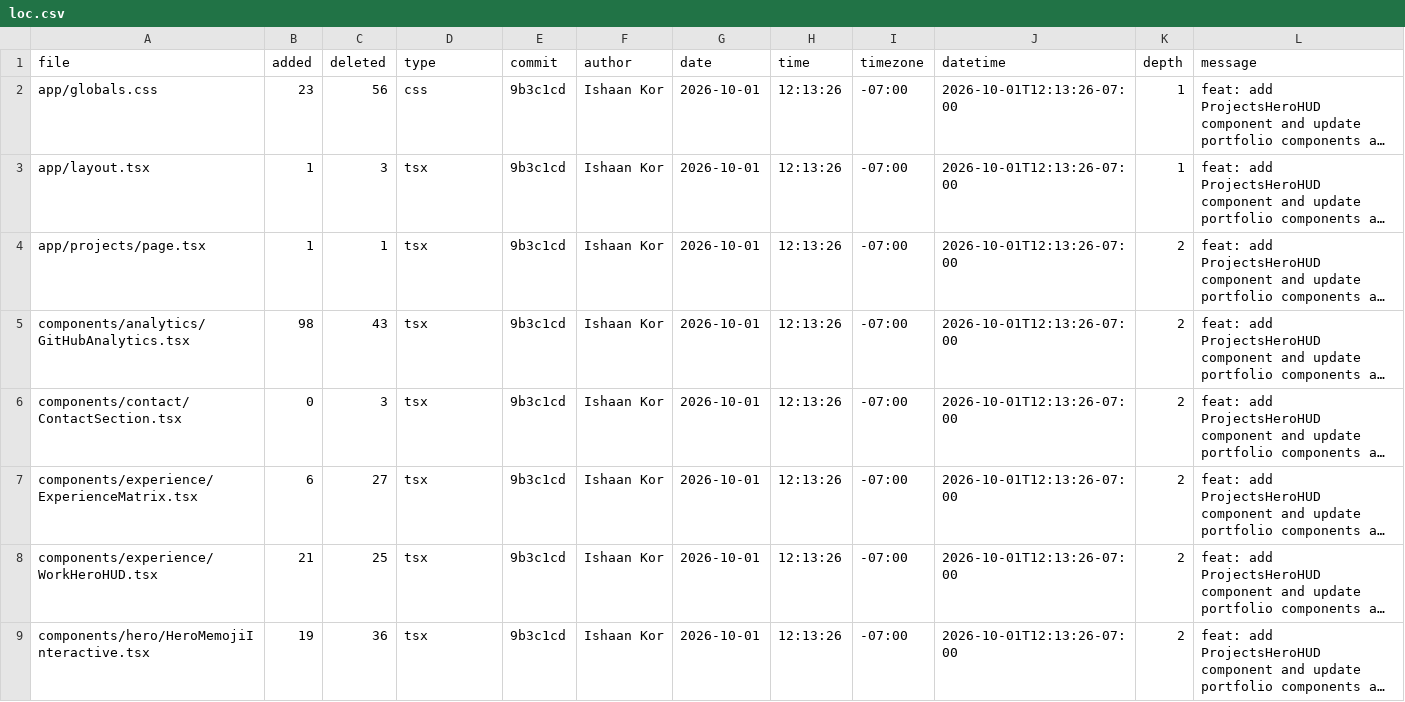
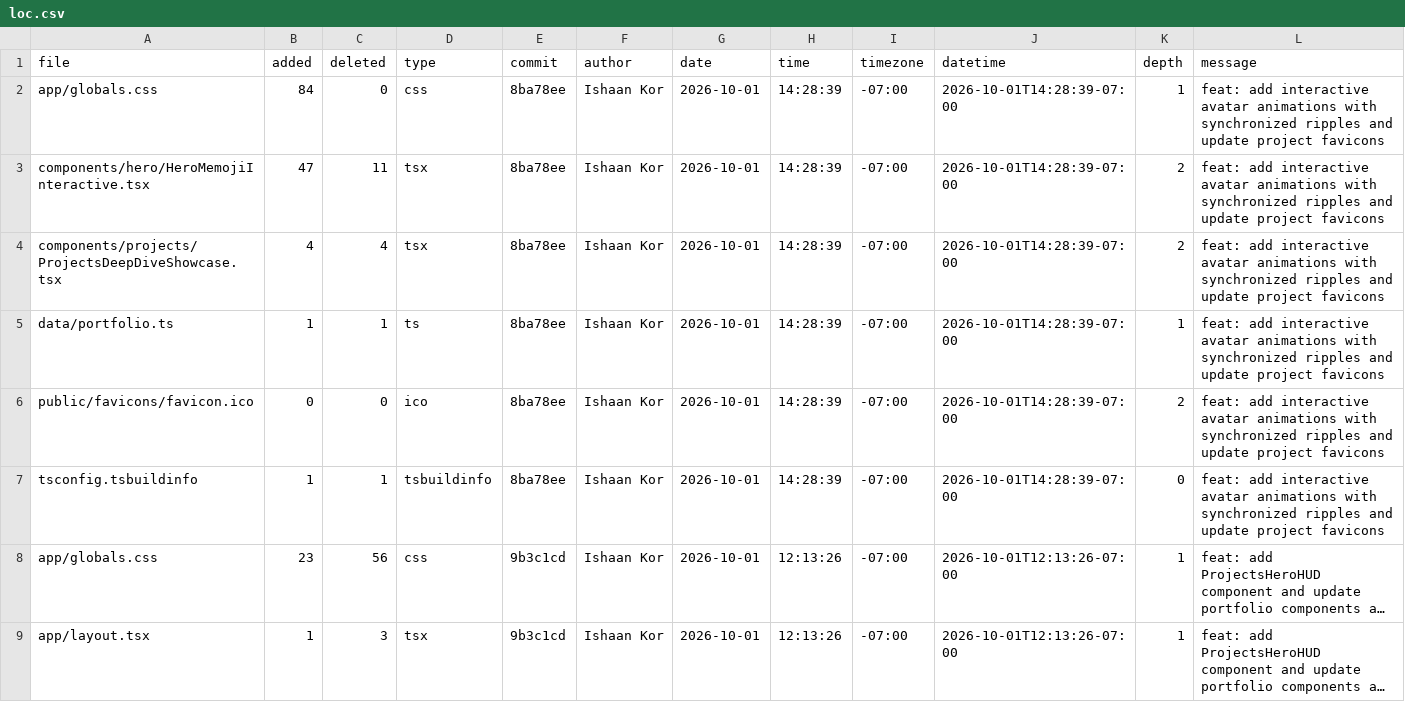
Before and after one commit to ishaankor/my-data-science-portfolio, a CSV file: meta/loc.csv, drawn as a sheet; only a part is shown; the shorter side is filled out with more unchanged rows; long unchanged cells end in …; the diff names each change by its address in the sheet, - before the commit and + after, or states it on an @@ line.

```diff
--- a/meta/loc.csv
+++ b/meta/loc.csv
+row 2: app/globals.css | 84 | 0 | css | 8ba78ee | Ishaan Kor | 2026-10-01 | 14:28:39 | -07:00 | 2026-10-01T14:28:39-07:00 | 1 | feat: add interactive avatar animations with synchronized ripples and update project favicons
+row 3: components/hero/HeroMemojiInteractive.tsx | 47 | 11 | tsx | 8ba78ee | Ishaan Kor | 2026-10-01 | 14:28:39 | -07:00 | 2026-10-01T14:28:39-07:00 | 2 | feat: add interactive avatar animations with synchronized ripples and update project favicons
+row 4: components/projects/ProjectsDeepDiveShowcase.tsx | 4 | 4 | tsx | 8ba78ee | Ishaan Kor | 2026-10-01 | 14:28:39 | -07:00 | 2026-10-01T14:28:39-07:00 | 2 | feat: add interactive avatar animations with synchronized ripples and update project favicons
+row 5: data/portfolio.ts | 1 | 1 | ts | 8ba78ee | Ishaan Kor | 2026-10-01 | 14:28:39 | -07:00 | 2026-10-01T14:28:39-07:00 | 1 | feat: add interactive avatar animations with synchronized ripples and update project favicons
+row 6: public/favicons/favicon.ico | 0 | 0 | ico | 8ba78ee | Ishaan Kor | 2026-10-01 | 14:28:39 | -07:00 | 2026-10-01T14:28:39-07:00 | 2 | feat: add interactive avatar animations with synchronized ripples and update project favicons
+row 7: tsconfig.tsbuildinfo | 1 | 1 | tsbuildinfo | 8ba78ee | Ishaan Kor | 2026-10-01 | 14:28:39 | -07:00 | 2026-10-01T14:28:39-07:00 | 0 | feat: add interactive avatar animations with synchronized ripples and update project favicons
```
Also changed, not shown: public/loc.csv, 1 other file.
